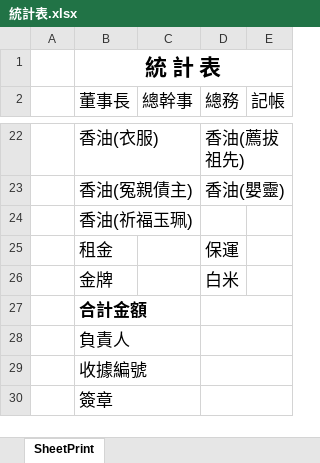
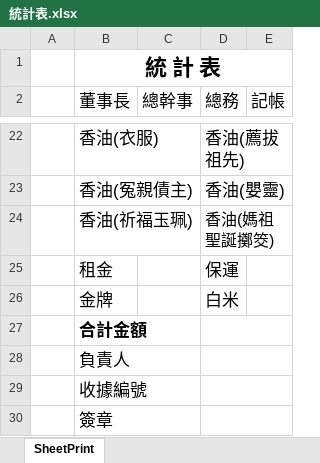
Before and after one commit to jcingroup/C031409_Renhai_E2, an Excel workbook: P/Work.WebApp/_Code/Excel/統計表.xlsx, sheet SheetPrint, drawn as a sheet; only a part is shown, gaps mark what is left out; values as stored, in another font and other column widths than the file's, no borders; the diff names each change by its address in the sheet, - before the commit and + after, or states it on an @@ line.

```diff
--- a/P/Work.WebApp/_Code/Excel/統計表.xlsx (sheet SheetPrint)
+++ b/P/Work.WebApp/_Code/Excel/統計表.xlsx (sheet SheetPrint)
-D24 (總務): (empty)
+D24 (總務): 香油(媽祖聖誕擲筊)
```
Also changed, not shown: 12 other files.
